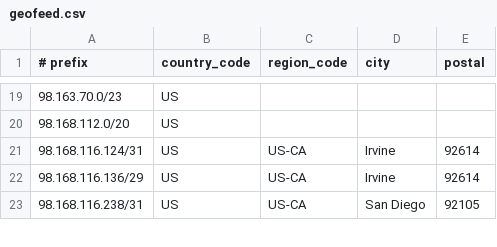
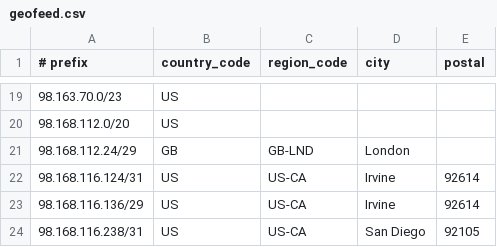
Before and after one commit to cp-rapidscale/GeoIP, a CSV file: geofeed.csv, drawn as a sheet; only a part is shown, gaps mark what is left out; the diff names each change by its address in the sheet, - before the commit and + after, or states it on an @@ line.

Commit message:
Update geofeed.csv

```diff
--- a/geofeed.csv
+++ b/geofeed.csv
+row 21: 98.168.112.24/29 | GB | GB-LND | London
```
